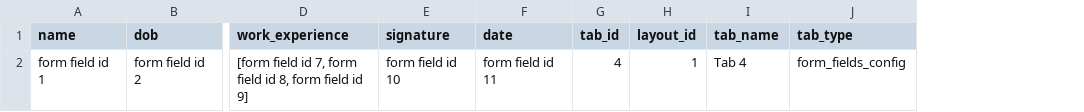
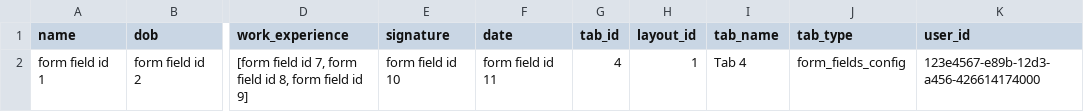
Before and after one commit to Karthik-1968/EduPro, a CSV file: Tabs.csv, drawn as a sheet; only a part is shown, gaps mark what is left out; the diff names each change by its address in the sheet, - before the commit and + after, or states it on an @@ line.

Commit message:
Add files via upload

```diff
--- a/Tabs.csv
+++ b/Tabs.csv
+column K (user_id), row 2: 123e4567-e89b-12d3-a456-426614174000
```
